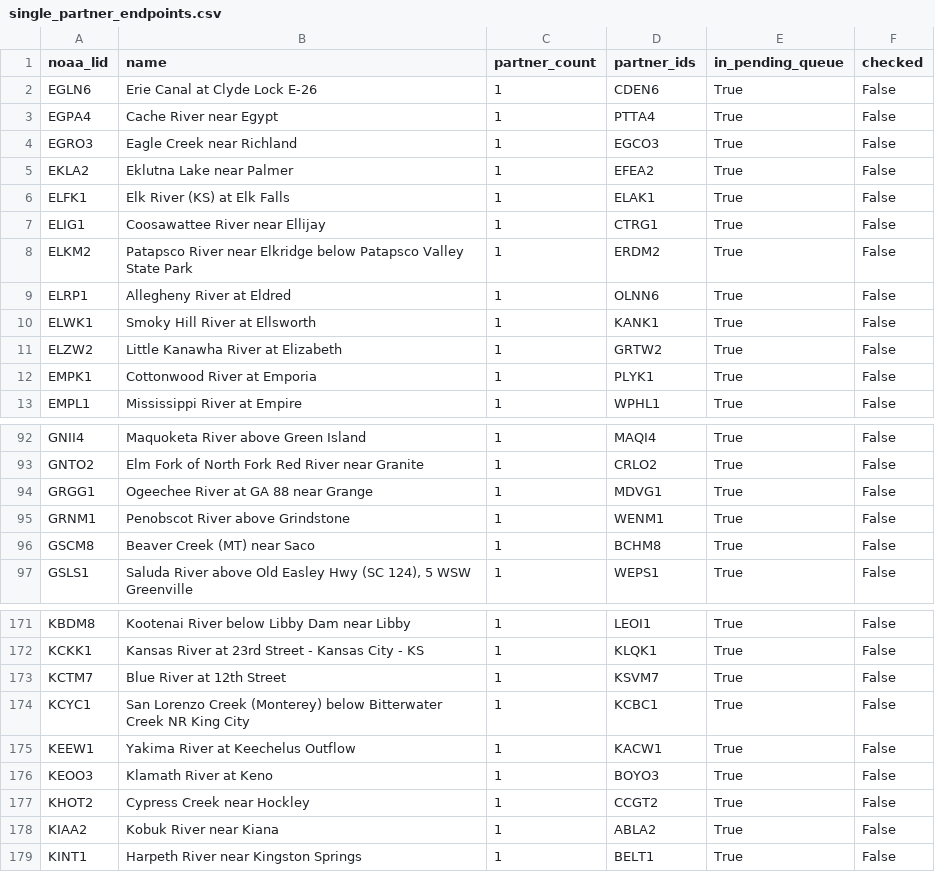
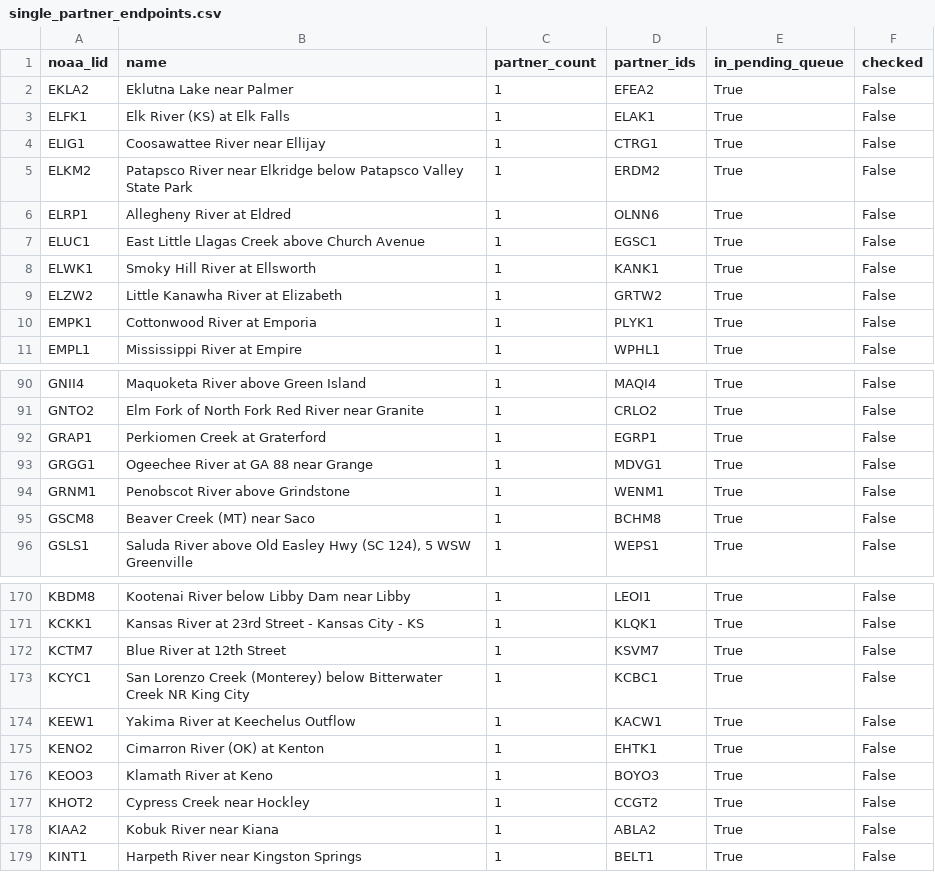
Before and after one commit to pbangiola/paddlersmap, a CSV file: data/network_audit/single_partner_endpoints.csv, drawn as a sheet; only a part is shown, gaps mark what is left out.

```diff
--- a/data/network_audit/single_partner_endpoints.csv
+++ b/data/network_audit/single_partner_endpoints.csv
@@ -1,5 +1,2 @@
 noaa_lid,name,partner_count,partner_ids,in_pending_queue,checked
-EGLN6,Erie Canal at Clyde Lock E-26,1,CDEN6,True,False
-EGPA4,Cache River near Egypt,1,PTTA4,True,False
-EGRO3,Eagle Creek near Richland,1,EGCO3,True,False
 EKLA2,Eklutna Lake near Palmer,1,EFEA2,True,False
@@ -9,2 +6,3 @@ ELKM2,Patapsco River near Elkridge below Patapsco Valley State Park,1,ERDM2,True
 ELRP1,Allegheny River at Eldred,1,OLNN6,True,False
+ELUC1,East Little Llagas Creek above Church Avenue,1,EGSC1,True,False
 ELWK1,Smoky Hill River at Ellsworth,1,KANK1,True,False
@@ -93,2 +91,3 @@ GNII4,Maquoketa River above Green Island,1,MAQI4,True,False
 GNTO2,Elm Fork of North Fork Red River near Granite,1,CRLO2,True,False
+GRAP1,Perkiomen Creek at Graterford,1,EGRP1,True,False
 GRGG1,Ogeechee River at GA 88 near Grange,1,MDVG1,True,False
@@ -175,2 +174,3 @@ KCYC1,San Lorenzo Creek (Monterey) below Bitterwater Creek NR King City,1,KCBC1,
 KEEW1,Yakima River at Keechelus Outflow,1,KACW1,True,False
+KENO2,Cimarron River (OK) at Kenton,1,EHTK1,True,False
 KEOO3,Klamath River at Keno,1,BOYO3,True,False
```
Also changed, not shown: data/network_audit/unchecked_endpoints.csv, 3 other files.
